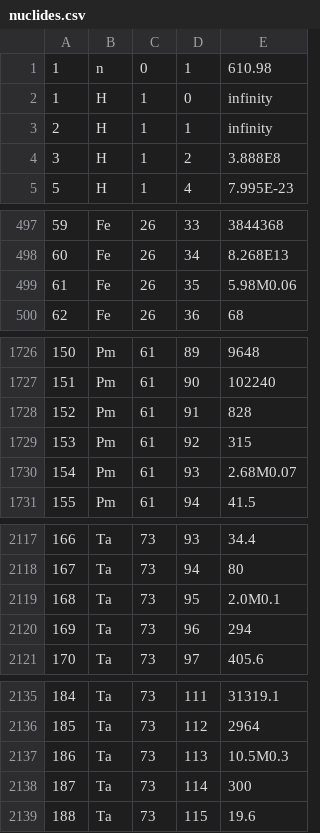
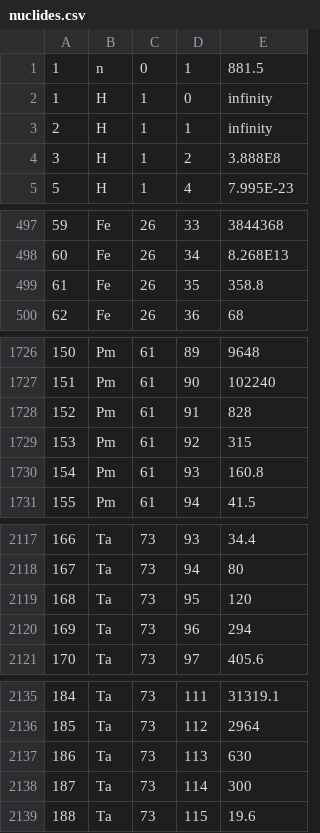
Before and after one commit to Frencil/galaxy_of_nuclides, a CSV file: data/nuclides.csv, drawn as a sheet; only a part is shown, gaps mark what is left out; the diff covers the shown part only.

```diff
--- a/data/nuclides.csv
+++ b/data/nuclides.csv
@@ -1,2 +1,2 @@
-1,n,0,1,610.98
+1,n,0,1,881.5
 1,H,1,0,infinity
@@ -498,3 +498,3 @@
 60,Fe,26,34,8.268E13
-61,Fe,26,35,5.98M0.06
+61,Fe,26,35,358.8
 62,Fe,26,36,68
@@ -1729,3 +1729,3 @@
 153,Pm,61,92,315
-154,Pm,61,93,2.68M0.07
+154,Pm,61,93,160.8
 155,Pm,61,94,41.5
@@ -2118,3 +2118,3 @@
 167,Ta,73,94,80
-168,Ta,73,95,2.0M0.1
+168,Ta,73,95,120
 169,Ta,73,96,294
@@ -2136,3 +2136,3 @@
 185,Ta,73,112,2964
-186,Ta,73,113,10.5M0.3
+186,Ta,73,113,630
 187,Ta,73,114,300
```
Also changed, not shown: 3 edited cells elsewhere in this file, 2 other files.
